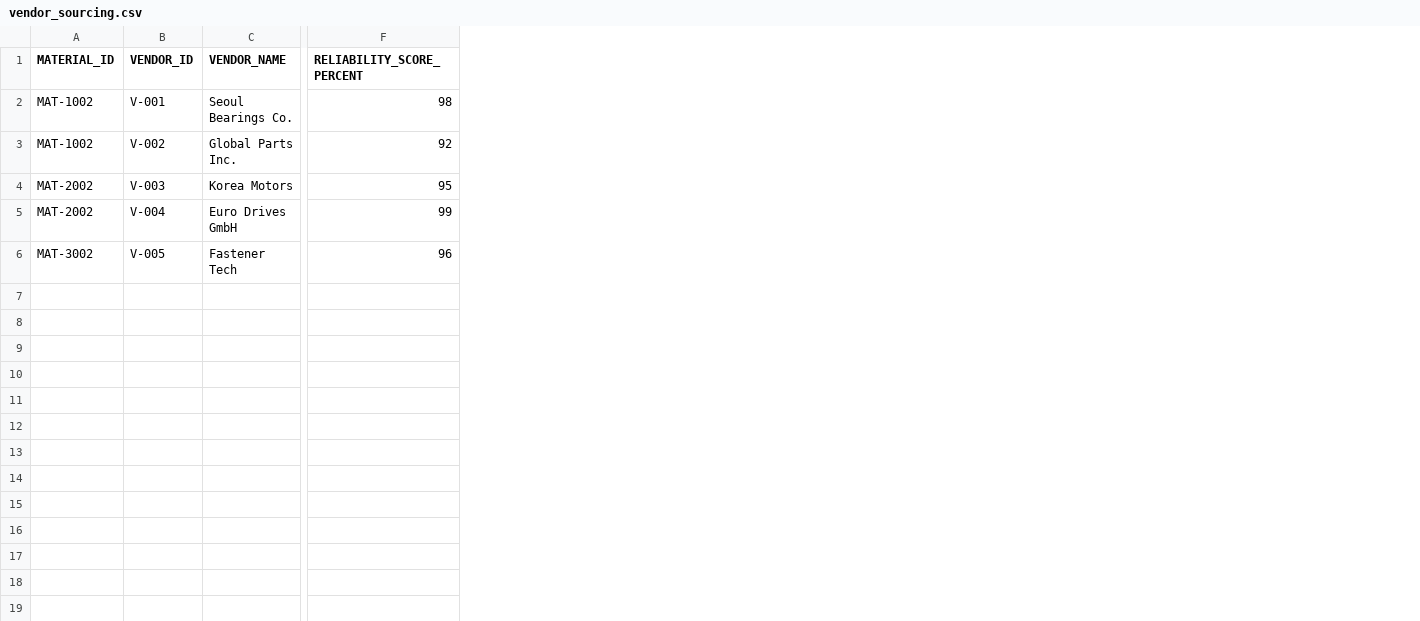
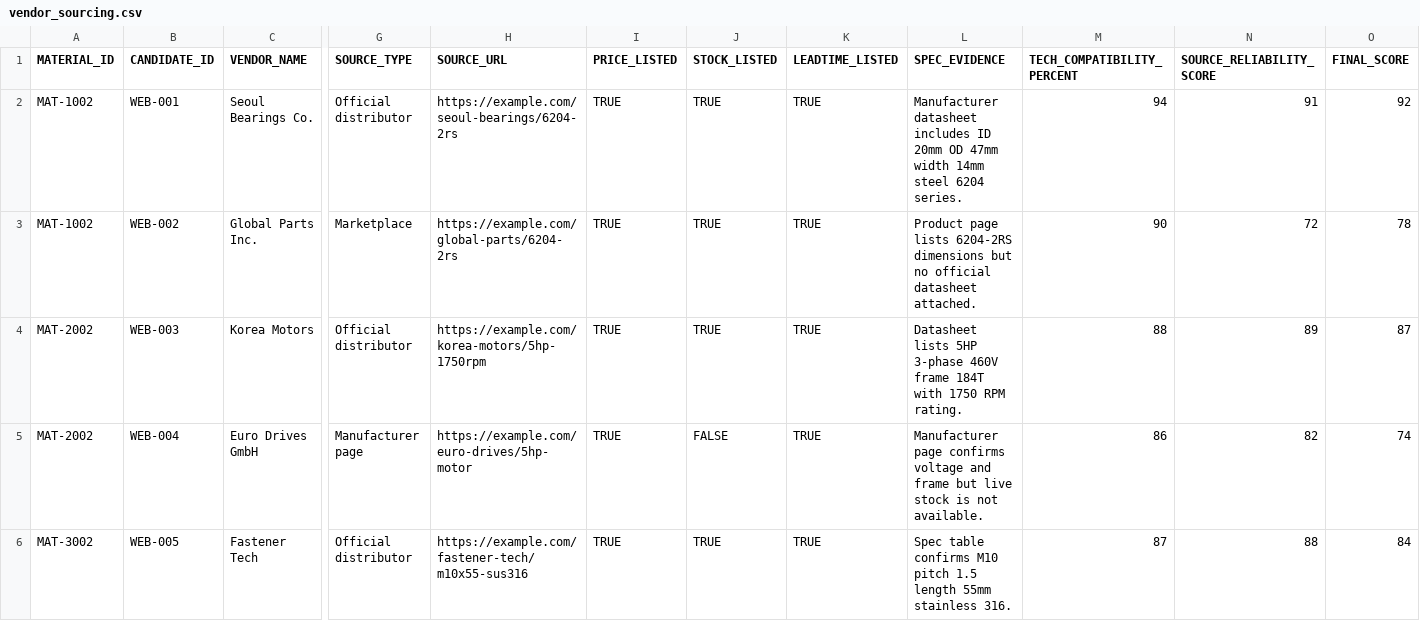
Before and after one commit to TasupK/apps_project, a CSV file: vendor_sourcing.csv, drawn as a sheet; only a part is shown, gaps mark what is left out; removed rows and columns are numbered as before the commit, all else as after; the diff covers the shown part only; the diff names each change by its address in the sheet, - before the commit and + after, or states it on an @@ line.

Commit message:
Align BuyBee PoC with web research sourcing

```diff
--- a/vendor_sourcing.csv
+++ b/vendor_sourcing.csv
-column B (VENDOR_ID), rows 2-6: V-001 | V-002 | V-003 | V-004 | V-005
+column B (CANDIDATE_ID), rows 2-6: WEB-001 | WEB-002 | WEB-003 | WEB-004 | WEB-005
-column F (RELIABILITY_SCORE_PERCENT), rows 2-6: 98 | 92 | 95 | 99 | 96
+column G (SOURCE_TYPE), rows 2-6: Official distributor | Marketplace | Official distributor | Manufacturer page | Official distributor
+column H (SOURCE_URL), rows 2-6: https://example.com/seoul-bearings/6204-2rs | https://example.com/global-parts/6204-2rs | https://example.com/korea-motors/5hp-1750rpm | https://example.com/euro-drives/5hp-motor | https://example.com/fastener-tech/m10x55-sus316
+column I (PRICE_LISTED), rows 2-6: all TRUE
+column J (STOCK_LISTED), rows 2-6: TRUE | TRUE | TRUE | FALSE | TRUE
+column K (LEADTIME_LISTED), rows 2-6: all TRUE
+column L (SPEC_EVIDENCE), rows 2-6: Manufacturer datasheet includes ID 20mm OD 47mm width 14mm steel 6204 series. | Product page lists 6204-2RS dimensions but no official datasheet attached. | Datasheet lists 5HP 3-phase 460V frame 184T with 1750 RPM rating. | Manufacturer page confirms voltage and frame but live stock is not available. | Spec table confirms M10 pitch 1.5 length 55mm stainless 316.
+column M (TECH_COMPATIBILITY_PERCENT), rows 2-6: 94 | 90 | 88 | 86 | 87
+column N (SOURCE_RELIABILITY_SCORE), rows 2-6: 91 | 72 | 89 | 82 | 88
+column O (FINAL_SCORE), rows 2-6: 92 | 78 | 87 | 74 | 84
```
Also changed, not shown: 2 added columns elsewhere in this file, 7 other files.
